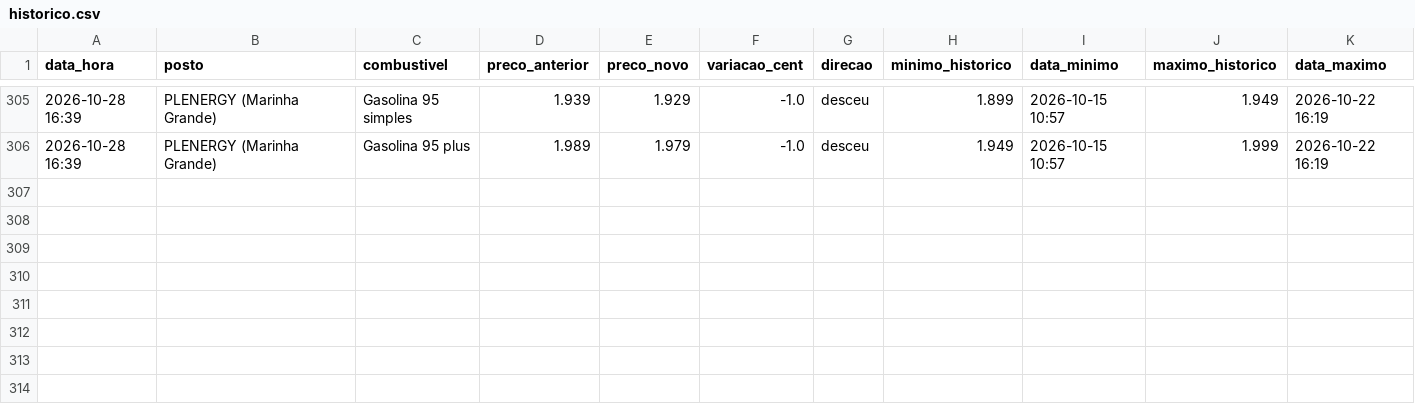
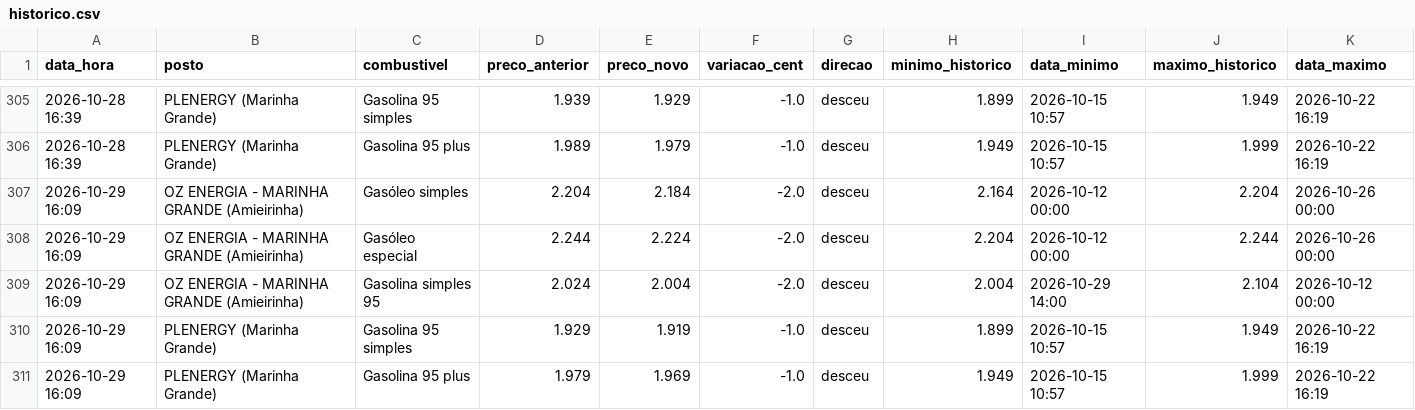
Before and after one commit to rodrigoosv/combustiveis-, a CSV file: historico.csv, drawn as a sheet; only a part is shown, gaps mark what is left out; the diff names each change by its address in the sheet, - before the commit and + after, or states it on an @@ line.

```diff
--- a/historico.csv
+++ b/historico.csv
+row 307: 2026-10-29 16:09 | OZ ENERGIA - MARINHA GRANDE (Amieirinha) | Gasóleo simples | 2.204 | 2.184 | -2.0 | desceu | 2.164 | 2026-10-12 00:00 | 2.204 | 2026-10-26 00:00
+row 308: 2026-10-29 16:09 | OZ ENERGIA - MARINHA GRANDE (Amieirinha) | Gasóleo especial | 2.244 | 2.224 | -2.0 | desceu | 2.204 | 2026-10-12 00:00 | 2.244 | 2026-10-26 00:00
+row 309: 2026-10-29 16:09 | OZ ENERGIA - MARINHA GRANDE (Amieirinha) | Gasolina simples 95 | 2.024 | 2.004 | -2.0 | desceu | 2.004 | 2026-10-29 14:00 | 2.104 | 2026-10-12 00:00
+row 310: 2026-10-29 16:09 | PLENERGY (Marinha Grande) | Gasolina 95 simples | 1.929 | 1.919 | -1.0 | desceu | 1.899 | 2026-10-15 10:57 | 1.949 | 2026-10-22 16:19
+row 311: 2026-10-29 16:09 | PLENERGY (Marinha Grande) | Gasolina 95 plus | 1.979 | 1.969 | -1.0 | desceu | 1.949 | 2026-10-15 10:57 | 1.999 | 2026-10-22 16:19
```
Also changed, not shown: 4 other files.
